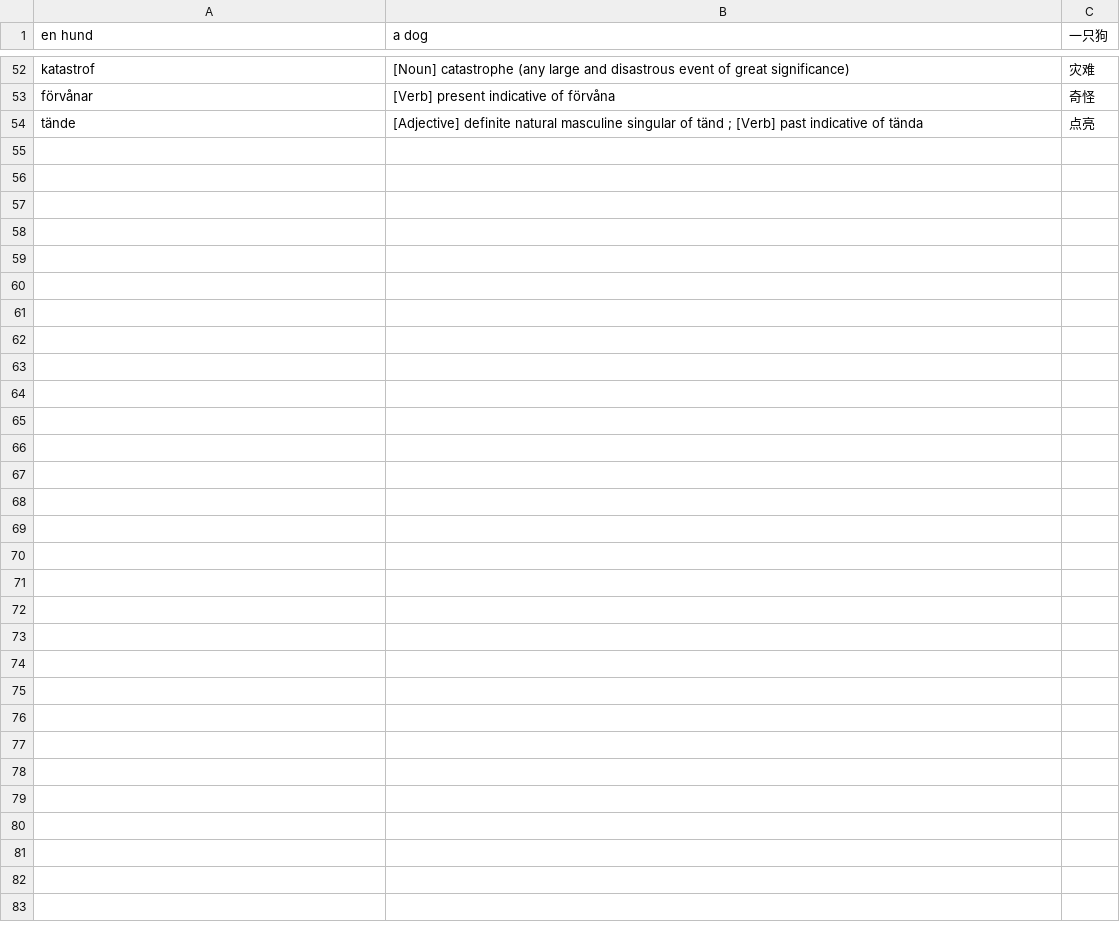
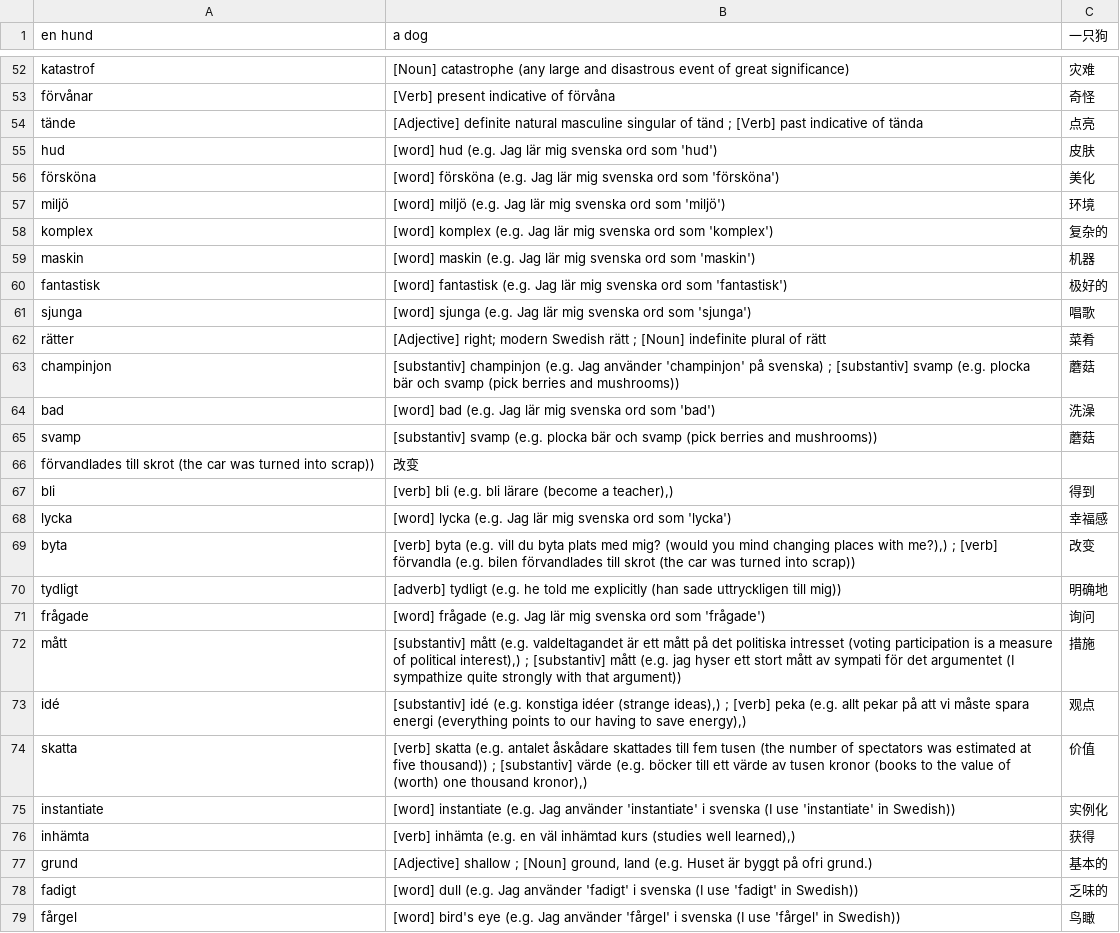
Before and after one commit to kevintianbalance/anki-vocab, a TSV file: vocab_sv.tsv, drawn as a sheet; only a part is shown, gaps mark what is left out; the diff names each change by its address in the sheet, - before the commit and + after, or states it on an @@ line.

Commit message:
Autocommit from Ubuntu - 2025-11-30: fix parsing html from folket for swedish lookup

```diff
--- a/vocab_sv.tsv
+++ b/vocab_sv.tsv
+row 55: hud | [word] hud (e.g. Jag lär mig svenska ord som 'hud') | 皮肤
+row 56: försköna | [word] försköna (e.g. Jag lär mig svenska ord som 'försköna') | 美化
+row 57: miljö | [word] miljö (e.g. Jag lär mig svenska ord som 'miljö') | 环境
+row 58: komplex | [word] komplex (e.g. Jag lär mig svenska ord som 'komplex') | 复杂的
+row 59: maskin | [word] maskin (e.g. Jag lär mig svenska ord som 'maskin') | 机器
+row 60: fantastisk | [word] fantastisk (e.g. Jag lär mig svenska ord som 'fantastisk') | 极好的
+row 61: sjunga | [word] sjunga (e.g. Jag lär mig svenska ord som 'sjunga') | 唱歌
+row 62: rätter | [Adjective] right; modern Swedish rätt ; [Noun] indefinite plural of rätt | 菜肴
+row 63: champinjon | [substantiv] champinjon (e.g. Jag använder 'champinjon' på svenska) ; [substantiv] svamp (e.g. plocka bär och svamp (pick berries and mushrooms)) | 蘑菇
+row 64: bad | [word] bad (e.g. Jag lär mig svenska ord som 'bad') | 洗澡
+row 65: svamp | [substantiv] svamp (e.g. plocka bär och svamp (pick berries and mushrooms)) | 蘑菇
+row 66: förvandlades till skrot (the car was turned into scrap)) | 改变
+row 67: bli | [verb] bli (e.g. bli lärare (become a teacher),) | 得到
+row 68: lycka | [word] lycka (e.g. Jag lär mig svenska ord som 'lycka') | 幸福感
+row 69: byta | [verb] byta (e.g. vill du byta plats med mig? (would you mind changing places with me?),) ; [verb] förvandla (e.g. bilen förvandlades till skrot (the car was turned into scrap)) | 改变
+row 70: tydligt | [adverb] tydligt (e.g. he told me explicitly (han sade uttryckligen till mig)) | 明确地
+row 71: frågade | [word] frågade (e.g. Jag lär mig svenska ord som 'frågade') | 询问
+row 72: mått | [substantiv] mått (e.g. valdeltagandet är ett mått på det politiska intresset (voting participation is a measure of political interest),) ; [substantiv] mått (e.g. jag hyser ett stort mått av sympati för det argumentet (I sympathize quite strongly with that argument)) | 措施
+row 73: idé | [substantiv] idé (e.g. konstiga idéer (strange ideas),) ; [verb] peka (e.g. allt pekar på att vi måste spara energi (everything points to our having to save energy),) | 观点
+row 74: skatta | [verb] skatta (e.g. antalet åskådare skattades till fem tusen (the number of spectators was estimated at five thousand)) ; [substantiv] värde (e.g. böcker till ett värde av tusen kronor (books to the value of (worth) one thousand kronor),) | 价值
+row 75: instantiate | [word] instantiate (e.g. Jag använder 'instantiate' i svenska (I use 'instantiate' in Swedish)) | 实例化
+row 76: inhämta | [verb] inhämta (e.g. en väl inhämtad kurs (studies well learned),) | 获得
+row 77: grund | [Adjective] shallow ; [Noun] ground, land (e.g. Huset är byggt på ofri grund.) | 基本的
+row 78: fadigt | [word] dull (e.g. Jag använder 'fadigt' i svenska (I use 'fadigt' in Swedish)) | 乏味的
+row 79: fårgel | [word] bird's eye (e.g. Jag använder 'fårgel' i svenska (I use 'fårgel' in Swedish)) | 鸟瞰
```
Also changed, not shown: vocab_en.tsv, 1 other file.
